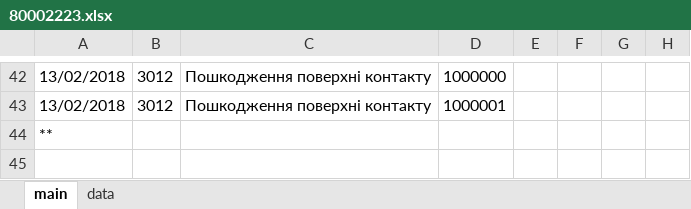
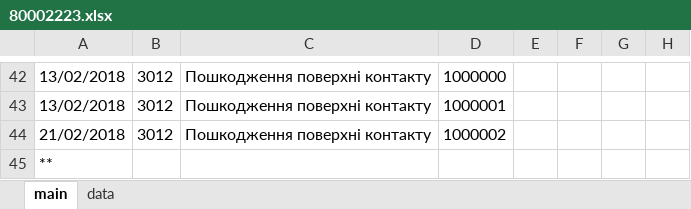
Before and after one commit to Mytsa/Mytsa, an Excel workbook: eq_log/eq_file/80002223.xlsx, sheet main, drawn as a sheet; only a part is shown, gaps mark what is left out; values as stored, in another font and other column widths than the file's, no borders; the diff names each change by its address in the sheet, - before the commit and + after, or states it on an @@ line.

```diff
--- a/eq_log/eq_file/80002223.xlsx (sheet main)
+++ b/eq_log/eq_file/80002223.xlsx (sheet main)
+row 44: 21/02/2018 | 3012 | Пошкодження поверхні контакту | 1000002
```
Also changed, not shown: eq_log/eq_file/80000571.xlsx, eq_log/eq_file/80001111.xlsx, 9 other files.
